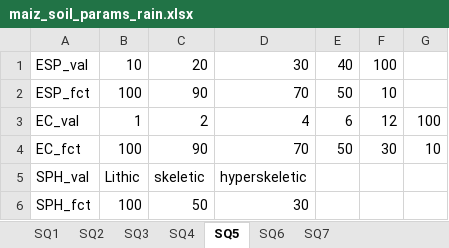
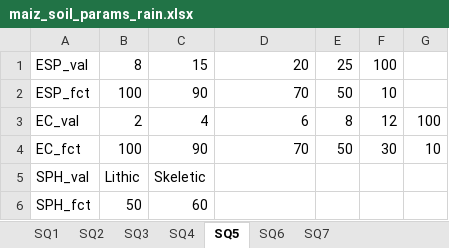
Before and after one commit to gicait/PyAEZ, an Excel workbook: data_input/maiz_soil_params_rain.xlsx, sheet SQ5, drawn as a sheet; values as stored, in another font and other column widths than the file's, no borders; the diff names each change by its address in the sheet, - before the commit and + after, or states it on an @@ line.

```diff
--- a/data_input/maiz_soil_params_rain.xlsx (sheet SQ5)
+++ b/data_input/maiz_soil_params_rain.xlsx (sheet SQ5)
-B1: 10
+B1: 8
-C1: 20
+C1: 15
-D1: 30
+D1: 20
-E1: 40
+E1: 25
-B3: 1
+B3: 2
-C3: 2
+C3: 4
-D3: 4
+D3: 6
-E3: 6
+E3: 8
-C5: skeletic
+C5: Skeletic
-D5: hyperskeletic
+D5: (empty)
-B6: 100
+B6: 50
-C6: 50
+C6: 60
-D6: 30
+D6: (empty)
```
Also changed, not shown: sheet SQ3, sheet SQ2, sheet SQ1, sheet SQ7, sheet SQ6, sheet SQ4, data_input/maiz_soil_params_irr.xlsx, 19 other files.
